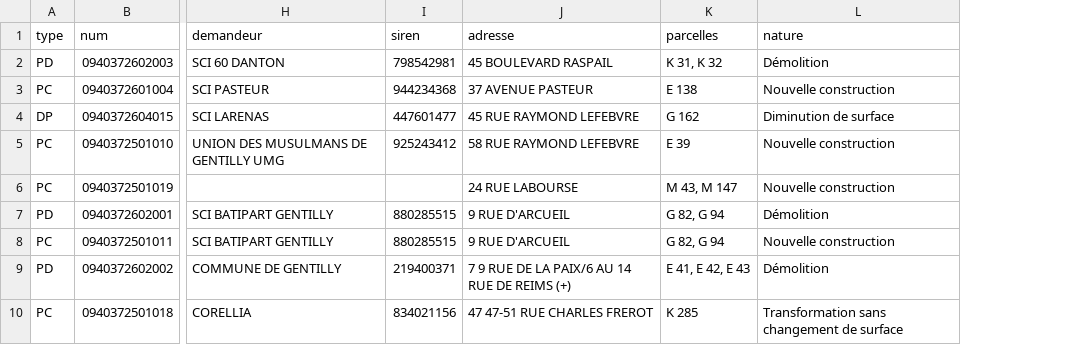
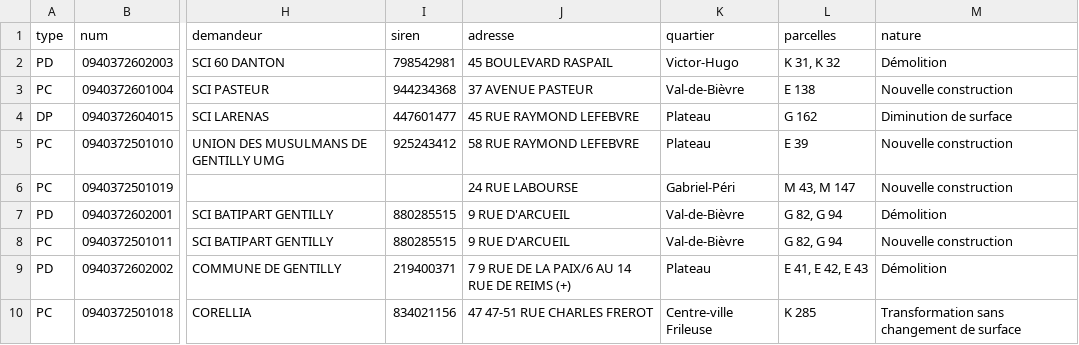
Before and after one commit to biencommunpourgentilly-bcg/observatoire-gentilly, a CSV file: data/permis.csv, drawn as a sheet; only a part is shown, gaps mark what is left out; the diff names each change by its address in the sheet, - before the commit and + after, or states it on an @@ line.

```diff
--- a/data/permis.csv
+++ b/data/permis.csv
+column K (quartier), rows 2-10: Victor-Hugo | Val-de-Bièvre | Plateau | Plateau | Gabriel-Péri | Val-de-Bièvre | Val-de-Bièvre | Plateau | Centre-ville Frileuse
```
Also changed, not shown: 11 other files.
